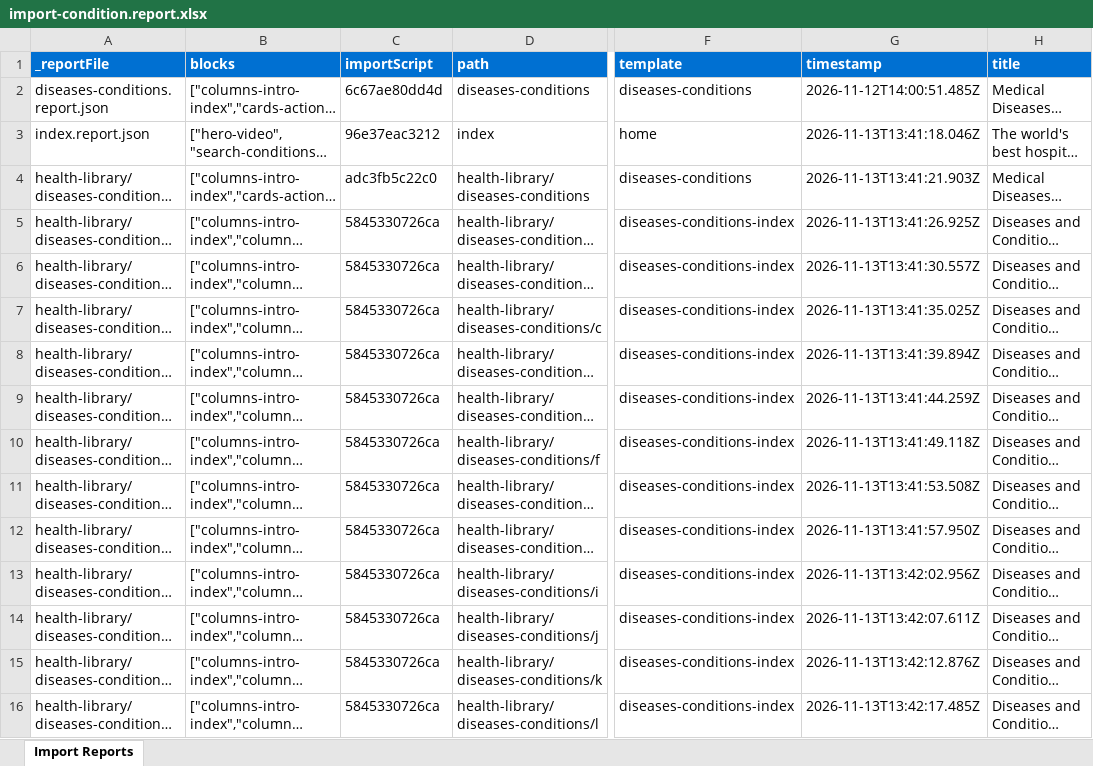
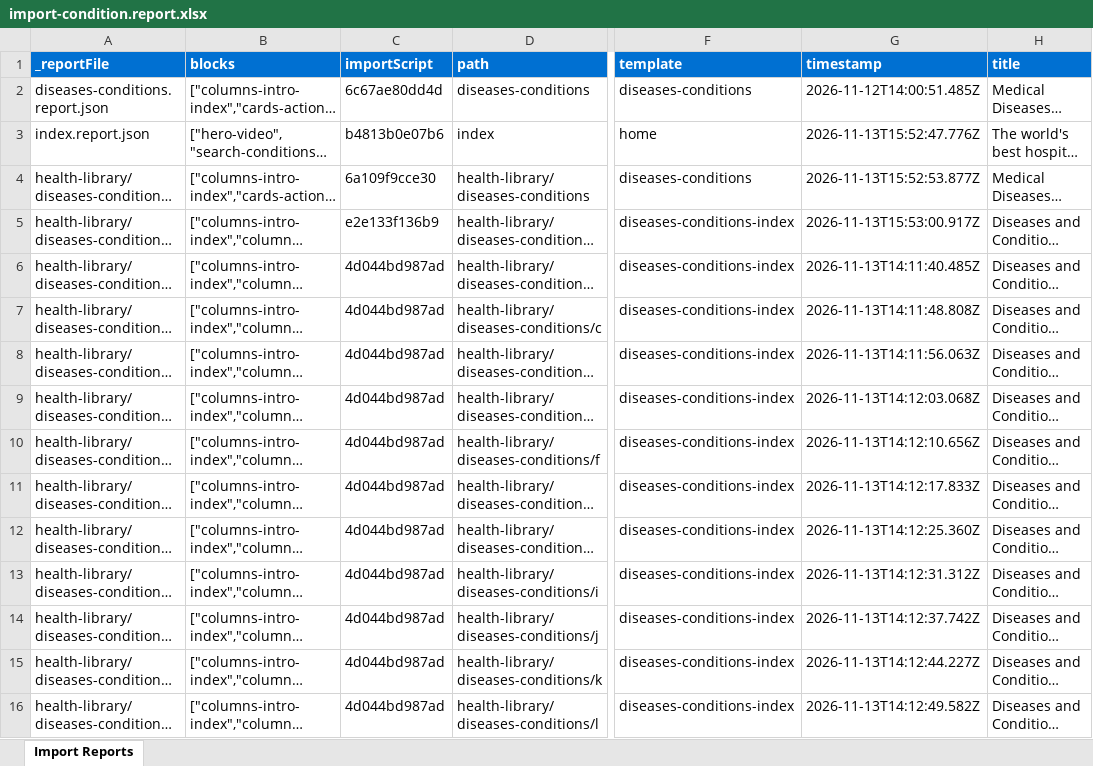
Before and after one commit to charronadobe/mayo-rdda, an Excel workbook: tools/importer/reports/import-condition.report.xlsx, sheet Import Reports, drawn as a sheet; only a part is shown, gaps mark what is left out; long unchanged cells end in …; values as stored, in another font and other column widths than the file's, no borders; the diff covers the shown part only; the diff names each change by its address in the sheet, - before the commit and + after, or states it on an @@ line.

```diff
--- a/tools/importer/reports/import-condition.report.xlsx (sheet Import Reports)
+++ b/tools/importer/reports/import-condition.report.xlsx (sheet Import Reports)
-C3 (importScript): 96e37eac3212
+C3 (importScript): b4813b0e07b6
-G3 (timestamp): 2026-11-13T13:41:18.046Z
+G3 (timestamp): 2026-11-13T15:52:47.776Z
-C4 (importScript): adc3fb5c22c0
+C4 (importScript): 6a109f9cce30
-G4 (timestamp): 2026-11-13T13:41:21.903Z
+G4 (timestamp): 2026-11-13T15:52:53.877Z
-C5 (importScript): 5845330726ca
+C5 (importScript): e2e133f136b9
-G5 (timestamp): 2026-11-13T13:41:26.925Z
+G5 (timestamp): 2026-11-13T15:53:00.917Z
-C6:C16 (importScript): 5845330726ca
+C6:C16 (importScript): 4d044bd987ad
-G6 (timestamp): 2026-11-13T13:41:30.557Z
+G6 (timestamp): 2026-11-13T14:11:40.485Z
-G7 (timestamp): 2026-11-13T13:41:35.025Z
+G7 (timestamp): 2026-11-13T14:11:48.808Z
-G8 (timestamp): 2026-11-13T13:41:39.894Z
+G8 (timestamp): 2026-11-13T14:11:56.063Z
-G9 (timestamp): 2026-11-13T13:41:44.259Z
+G9 (timestamp): 2026-11-13T14:12:03.068Z
-G10 (timestamp): 2026-11-13T13:41:49.118Z
+G10 (timestamp): 2026-11-13T14:12:10.656Z
-G11 (timestamp): 2026-11-13T13:41:53.508Z
+G11 (timestamp): 2026-11-13T14:12:17.833Z
-G12 (timestamp): 2026-11-13T13:41:57.950Z
+G12 (timestamp): 2026-11-13T14:12:25.360Z
-G13 (timestamp): 2026-11-13T13:42:02.956Z
+G13 (timestamp): 2026-11-13T14:12:31.312Z
-G14 (timestamp): 2026-11-13T13:42:07.611Z
+G14 (timestamp): 2026-11-13T14:12:37.742Z
-G15 (timestamp): 2026-11-13T13:42:12.876Z
+G15 (timestamp): 2026-11-13T14:12:44.227Z
-G16 (timestamp): 2026-11-13T13:42:17.485Z
+G16 (timestamp): 2026-11-13T14:12:49.582Z
```
Also changed, not shown: 30 edited cells elsewhere in this sheet, tools/importer/reports/import-diseases-conditions-index.report.xlsx, tools/importer/reports/import-diseases-conditions.report.xlsx, 10 other files.
